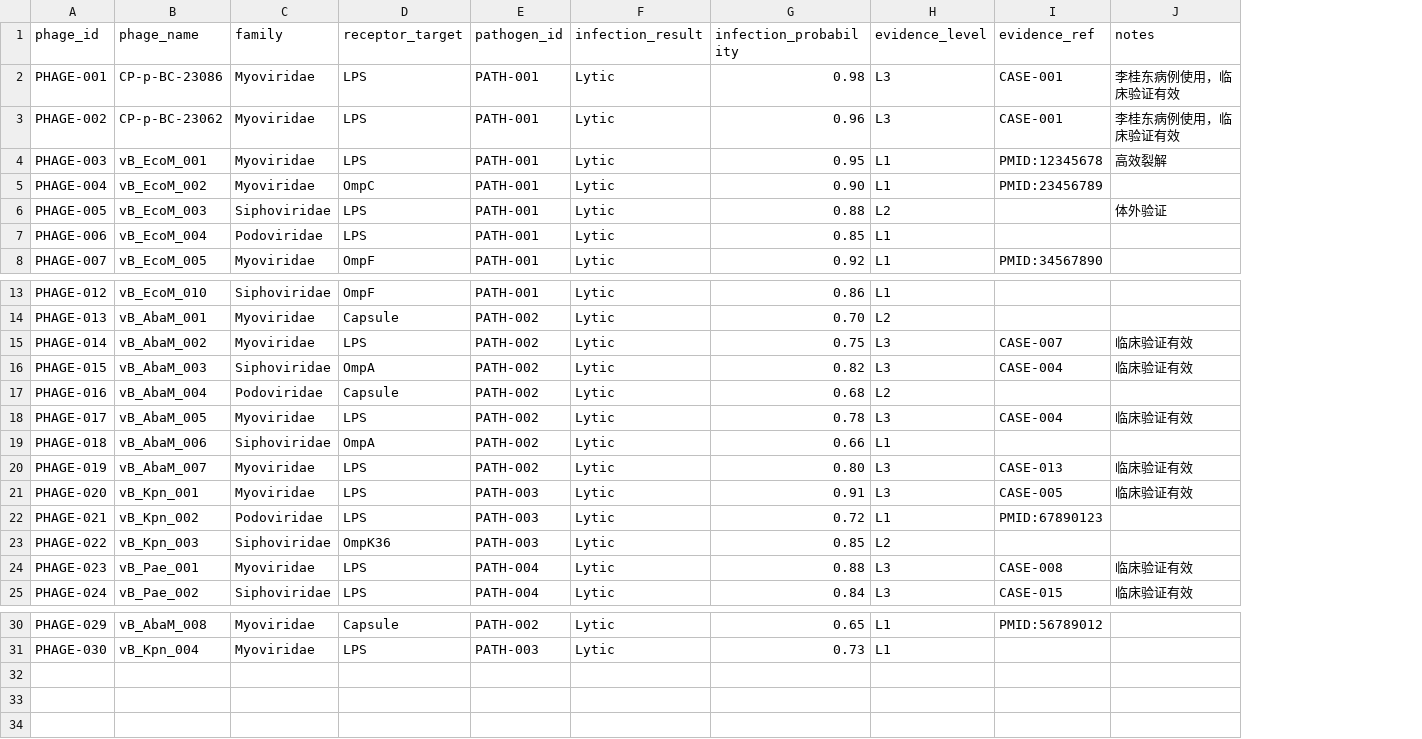
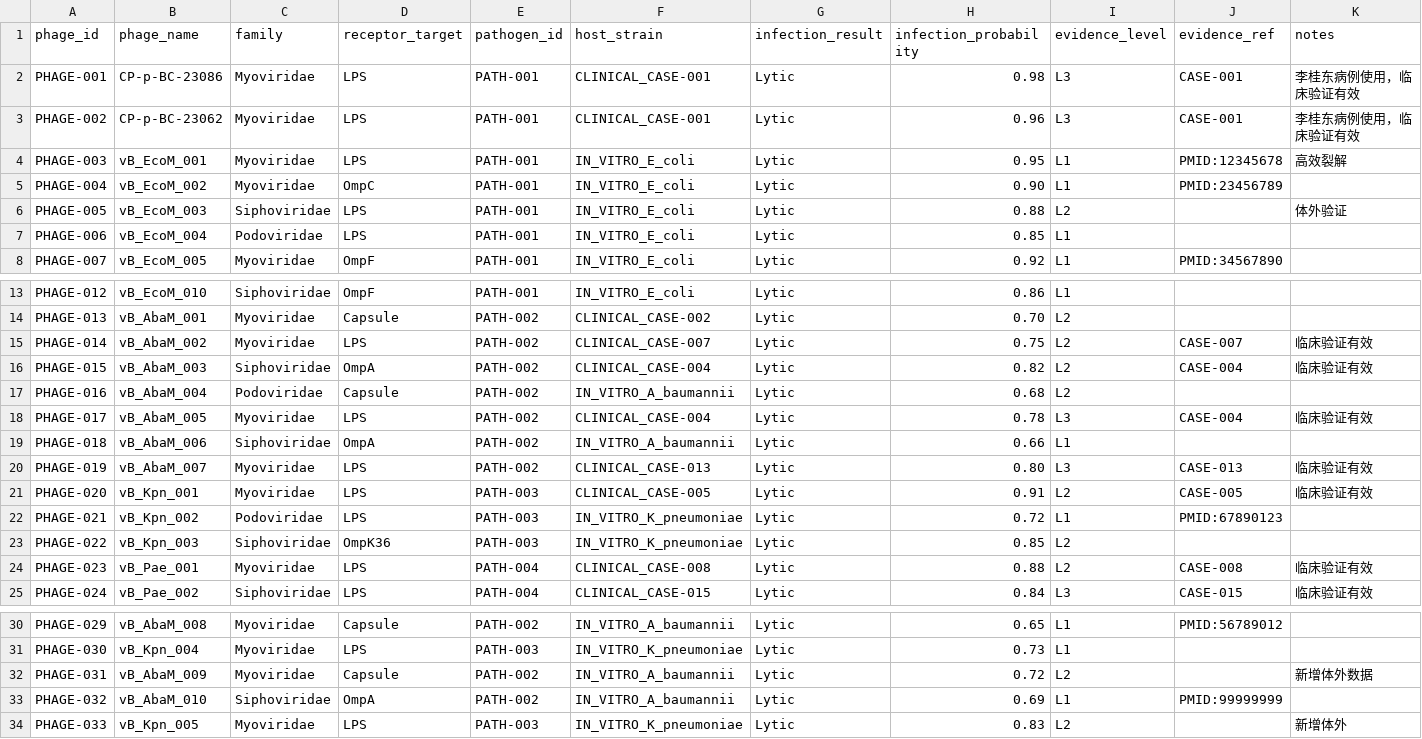
Before and after one commit to lyx923/phage-workspace-mvp, a CSV file: data/phage_interactions.csv, drawn as a sheet; only a part is shown, gaps mark what is left out; addresses are those after the commit; the diff names each change by its address in the sheet, - before the commit and + after, or states it on an @@ line.

```diff
--- a/data/phage_interactions.csv
+++ b/data/phage_interactions.csv
+column F (host_strain), rows 2-8: CLINICAL_CASE-001 | CLINICAL_CASE-001 | IN_VITRO_E_coli | IN_VITRO_E_coli | IN_VITRO_E_coli | IN_VITRO_E_coli | IN_VITRO_E_coli; rows 13-25: IN_VITRO_E_coli | CLINICAL_CASE-002 | CLINICAL_CASE-007 | CLINICAL_CASE-004 | IN_VITRO_A_baumannii | CLINICAL_CASE-004 | IN_VITRO_A_baumannii | CLINICAL_CASE-013 | CLINICAL_CASE-005 | IN_VITRO_K_pneumoniae | IN_VITRO_K_pneumoniae | CLINICAL_CASE-008 | CLINICAL_CASE-015; rows 30-31: IN_VITRO_A_baumannii | IN_VITRO_K_pneumoniae
-I15:I16 (evidence_level): L3
+I15:I16 (evidence_level): L2
-I21 (evidence_level): L3
+I21 (evidence_level): L2
-I24 (evidence_level): L3
+I24 (evidence_level): L2
+row 32: PHAGE-031 | vB_AbaM_009 | Myoviridae | Capsule | PATH-002 | IN_VITRO_A_baumannii | Lytic | 0.72 | L2 |  | 新增体外数据
+row 33: PHAGE-032 | vB_AbaM_010 | Siphoviridae | OmpA | PATH-002 | IN_VITRO_A_baumannii | Lytic | 0.69 | L1 | PMID:99999999
+row 34: PHAGE-033 | vB_Kpn_005 | Myoviridae | LPS | PATH-003 | IN_VITRO_K_pneumoniae | Lytic | 0.83 | L2 |  | 新增体外
```
Also changed, not shown: 12 other files.
